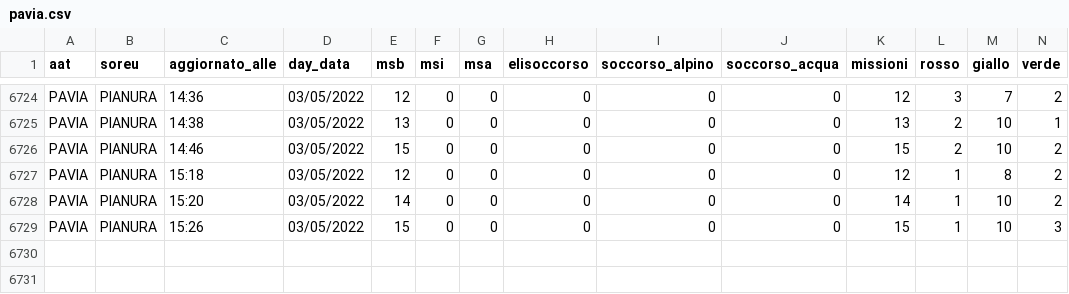
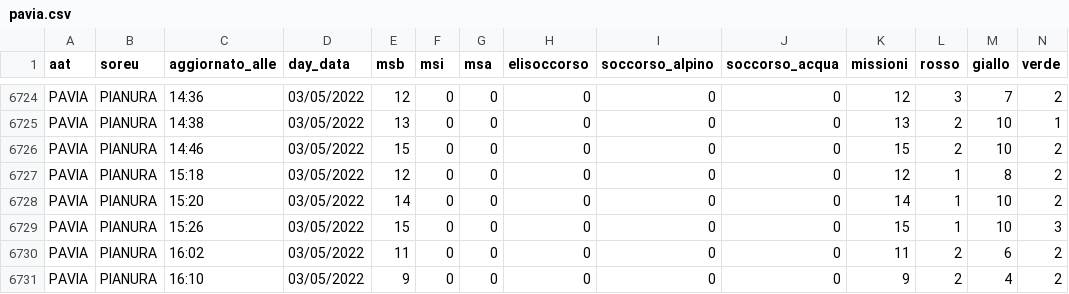
Before and after one commit to r-carissimi/areu-open-data, a CSV file: real-time-data/pavia.csv, drawn as a sheet; only a part is shown, gaps mark what is left out; rows hold the shown columns only; the diff names each change by its address in the sheet, - before the commit and + after, or states it on an @@ line.

```diff
--- a/real-time-data/pavia.csv
+++ b/real-time-data/pavia.csv
+row 6730: PAVIA | PIANURA | 16:02 | 03/05/2022 | 11 | 0 | 0 | 0 | 0 | 0 | 11 | 2 | 6 | 2
+row 6731: PAVIA | PIANURA | 16:10 | 03/05/2022 | 9 | 0 | 0 | 0 | 0 | 0 | 9 | 2 | 4 | 2
```
Also changed, not shown: real-time-data/bergamo.csv, real-time-data/como.csv, 8 other files.
